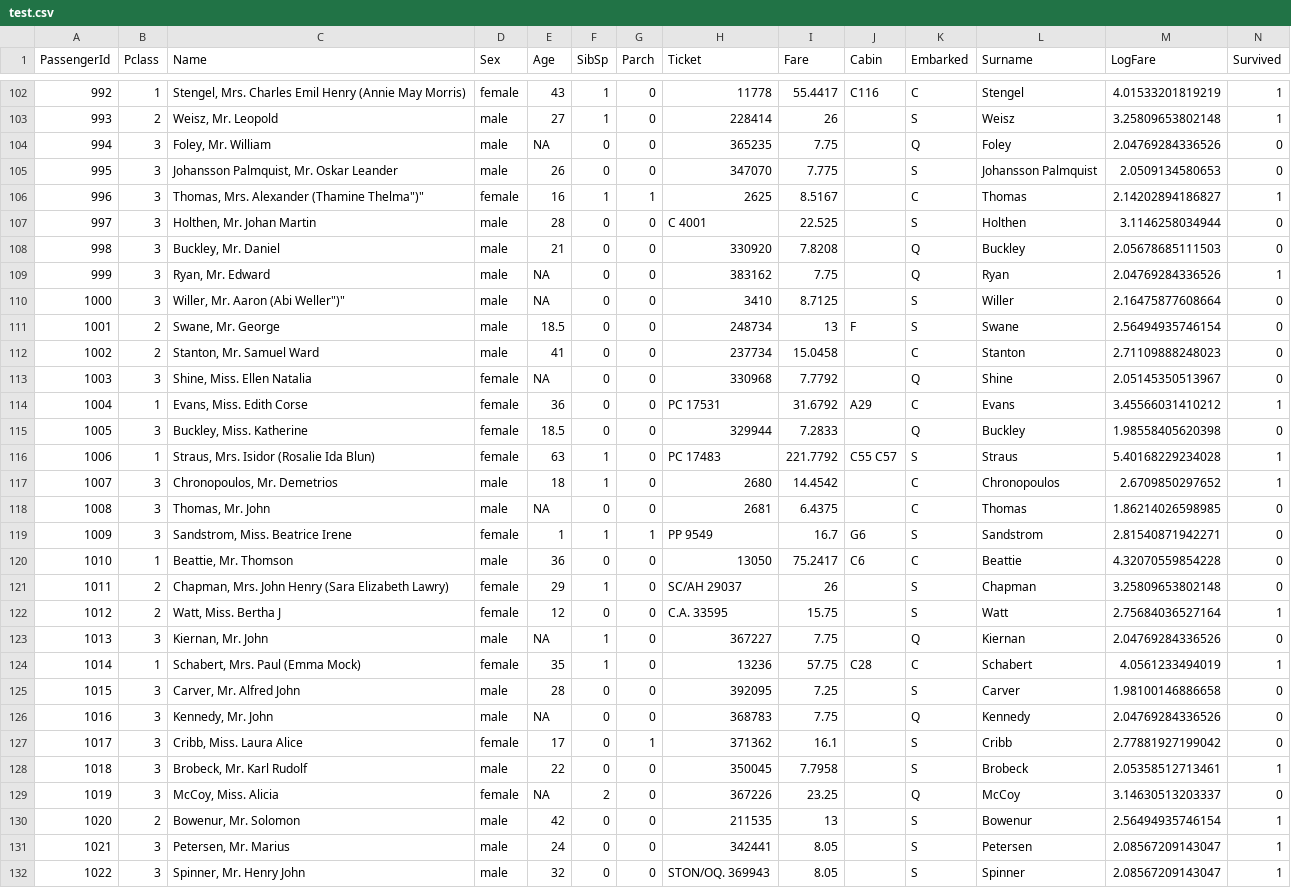
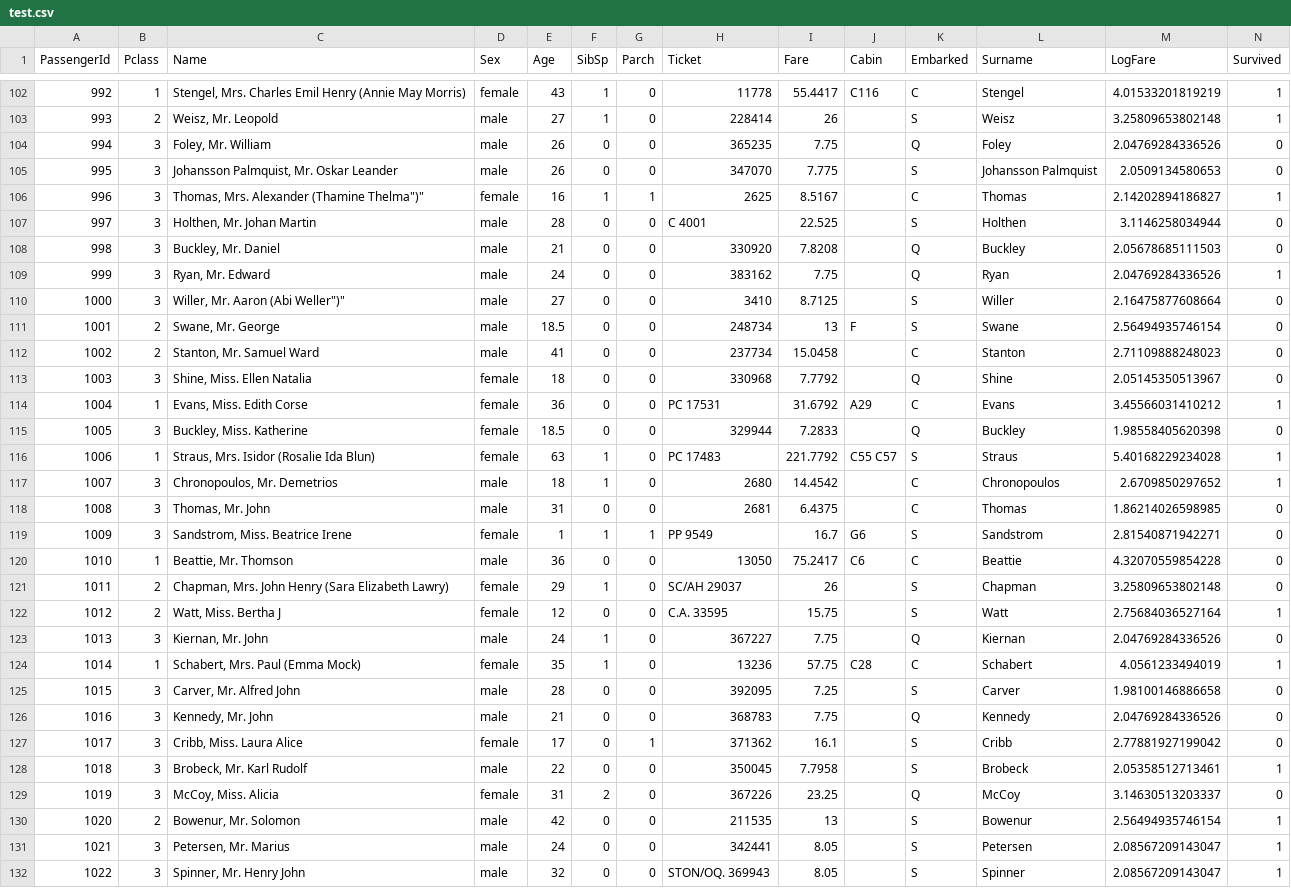
Before and after one commit to davebulaval/act_2003, a CSV file: data/Titanic/test.csv, drawn as a sheet; only a part is shown, gaps mark what is left out; the diff covers the shown part only.

Commit message:
updated example and dataset

```diff
--- a/data/Titanic/test.csv
+++ b/data/Titanic/test.csv
@@ -103,3 +103,3 @@
 993,2,"Weisz, Mr. Leopold","male",27,1,0,"228414",26,"","S","Weisz",3.25809653802148,1
-994,3,"Foley, Mr. William","male",NA,0,0,"365235",7.75,"","Q","Foley",2.04769284336526,0
+994,3,"Foley, Mr. William","male",26,0,0,"365235",7.75,"","Q","Foley",2.04769284336526,0
 995,3,"Johansson Palmquist, Mr. Oskar Leander","male",26,0,0,"347070",7.775,"","S","Johansson Palmquist",2.0509134580653,0
@@ -108,7 +108,7 @@
 998,3,"Buckley, Mr. Daniel","male",21,0,0,"330920",7.8208,"","Q","Buckley",2.05678685111503,0
-999,3,"Ryan, Mr. Edward","male",NA,0,0,"383162",7.75,"","Q","Ryan",2.04769284336526,1
-1000,3,"Willer, Mr. Aaron (Abi Weller"")""","male",NA,0,0,"3410",8.7125,"","S","Willer",2.16475877608664,0
+999,3,"Ryan, Mr. Edward","male",24,0,0,"383162",7.75,"","Q","Ryan",2.04769284336526,1
+1000,3,"Willer, Mr. Aaron (Abi Weller"")""","male",27,0,0,"3410",8.7125,"","S","Willer",2.16475877608664,0
 1001,2,"Swane, Mr. George","male",18.5,0,0,"248734",13,"F","S","Swane",2.56494935746154,0
 1002,2,"Stanton, Mr. Samuel Ward","male",41,0,0,"237734",15.0458,"","C","Stanton",2.71109888248023,0
-1003,3,"Shine, Miss. Ellen Natalia","female",NA,0,0,"330968",7.7792,"","Q","Shine",2.05145350513967,0
+1003,3,"Shine, Miss. Ellen Natalia","female",18,0,0,"330968",7.7792,"","Q","Shine",2.05145350513967,0
 1004,1,"Evans, Miss. Edith Corse","female",36,0,0,"PC 17531",31.6792,"A29","C","Evans",3.45566031410212,1
@@ -117,3 +117,3 @@
 1007,3,"Chronopoulos, Mr. Demetrios","male",18,1,0,"2680",14.4542,"","C","Chronopoulos",2.6709850297652,1
-1008,3,"Thomas, Mr. John","male",NA,0,0,"2681",6.4375,"","C","Thomas",1.86214026598985,0
+1008,3,"Thomas, Mr. John","male",31,0,0,"2681",6.4375,"","C","Thomas",1.86214026598985,0
 1009,3,"Sandstrom, Miss. Beatrice Irene","female",1,1,1,"PP 9549",16.7,"G6","S","Sandstrom",2.81540871942271,0
@@ -122,9 +122,9 @@
 1012,2,"Watt, Miss. Bertha J","female",12,0,0,"C.A. 33595",15.75,"","S","Watt",2.75684036527164,1
-1013,3,"Kiernan, Mr. John","male",NA,1,0,"367227",7.75,"","Q","Kiernan",2.04769284336526,0
+1013,3,"Kiernan, Mr. John","male",24,1,0,"367227",7.75,"","Q","Kiernan",2.04769284336526,0
 1014,1,"Schabert, Mrs. Paul (Emma Mock)","female",35,1,0,"13236",57.75,"C28","C","Schabert",4.0561233494019,1
 1015,3,"Carver, Mr. Alfred John","male",28,0,0,"392095",7.25,"","S","Carver",1.98100146886658,0
-1016,3,"Kennedy, Mr. John","male",NA,0,0,"368783",7.75,"","Q","Kennedy",2.04769284336526,0
+1016,3,"Kennedy, Mr. John","male",21,0,0,"368783",7.75,"","Q","Kennedy",2.04769284336526,0
 1017,3,"Cribb, Miss. Laura Alice","female",17,0,1,"371362",16.1,"","S","Cribb",2.77881927199042,0
 1018,3,"Brobeck, Mr. Karl Rudolf","male",22,0,0,"350045",7.7958,"","S","Brobeck",2.05358512713461,1
-1019,3,"McCoy, Miss. Alicia","female",NA,2,0,"367226",23.25,"","Q","McCoy",3.14630513203337,0
+1019,3,"McCoy, Miss. Alicia","female",31,2,0,"367226",23.25,"","Q","McCoy",3.14630513203337,0
 1020,2,"Bowenur, Mr. Solomon","male",42,0,0,"211535",13,"","S","Bowenur",2.56494935746154,1
```
Also changed, not shown: 78 edited cells elsewhere in this file, 43 other files.
